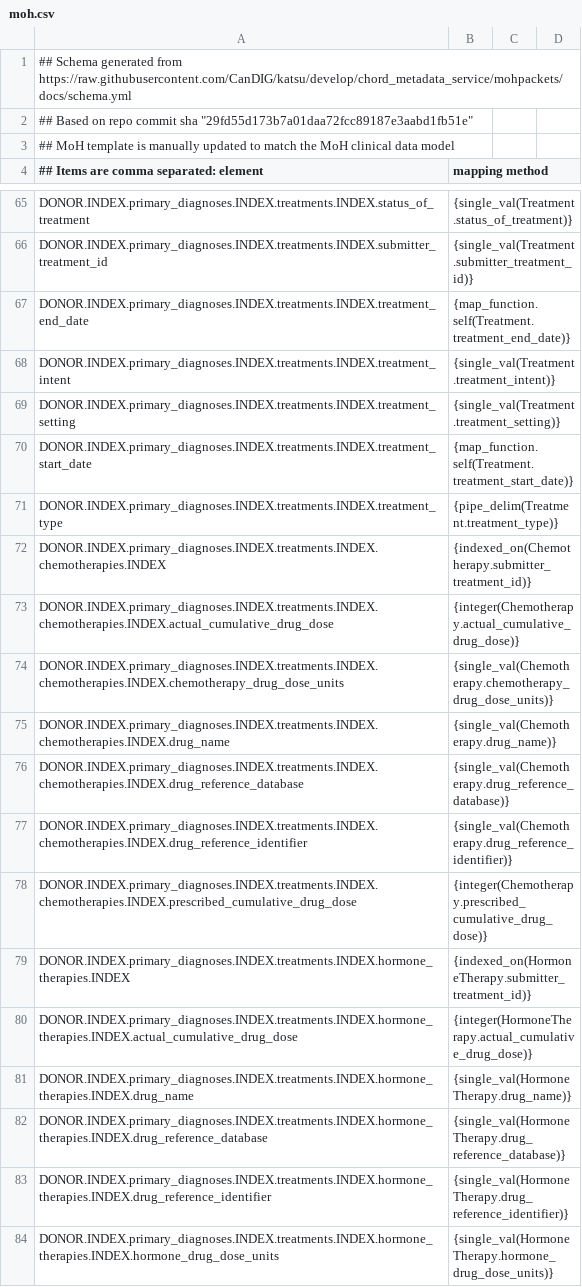
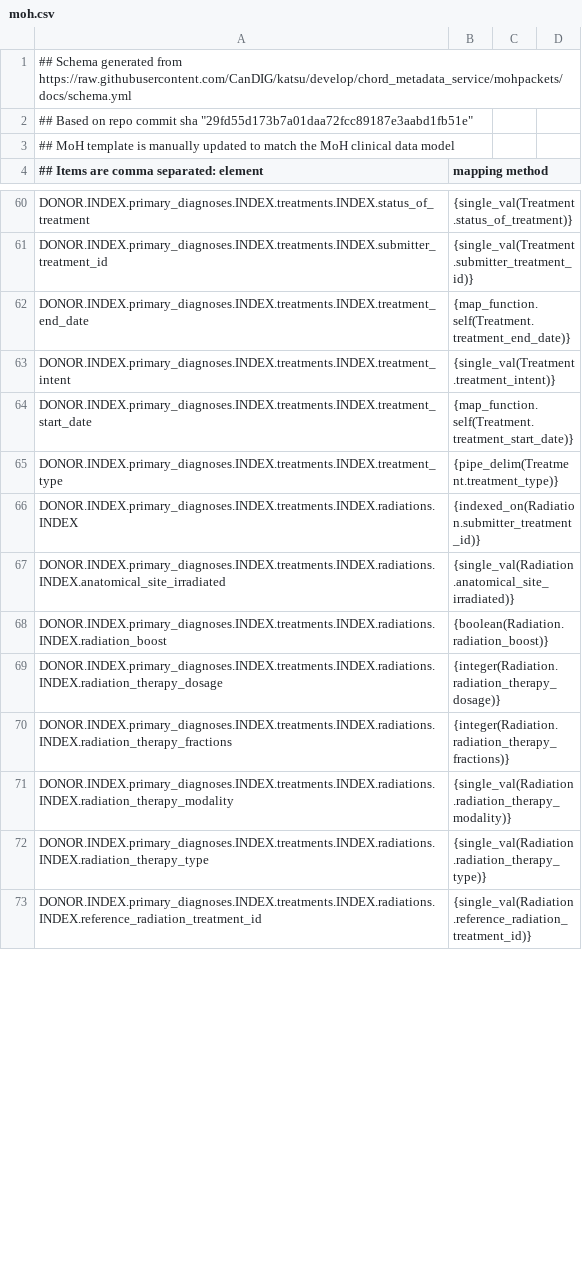
Before and after one commit to CanDIG/mohccn-synthetic-data, a CSV file: small_dataset_csv/moh.csv, drawn as a sheet; only a part is shown, gaps mark what is left out; the shorter side is filled out with more unchanged rows; removed rows and columns are numbered as before the commit, all else as after; the diff covers the shown part only; the diff names each change by its address in the sheet, - before the commit and + after, or states it on an @@ line.

```diff
--- a/small_dataset_csv/moh.csv
+++ b/small_dataset_csv/moh.csv
-row 69: DONOR.INDEX.primary_diagnoses.INDEX.treatments.INDEX.treatment_setting | {single_val(Treatment.treatment_setting)}
-row 72: DONOR.INDEX.primary_diagnoses.INDEX.treatments.INDEX.chemotherapies.INDEX | {indexed_on(Chemotherapy.submitter_treatment_id)}
-row 73: DONOR.INDEX.primary_diagnoses.INDEX.treatments.INDEX.chemotherapies.INDEX.actual_cumulative_drug_dose | {integer(Chemotherapy.actual_cumulative_drug_dose)}
-row 74: DONOR.INDEX.primary_diagnoses.INDEX.treatments.INDEX.chemotherapies.INDEX.chemotherapy_drug_dose_units | {single_val(Chemotherapy.chemotherapy_drug_dose_units)}
-row 75: DONOR.INDEX.primary_diagnoses.INDEX.treatments.INDEX.chemotherapies.INDEX.drug_name | {single_val(Chemotherapy.drug_name)}
-row 76: DONOR.INDEX.primary_diagnoses.INDEX.treatments.INDEX.chemotherapies.INDEX.drug_reference_database | {single_val(Chemotherapy.drug_reference_database)}
-row 77: DONOR.INDEX.primary_diagnoses.INDEX.treatments.INDEX.chemotherapies.INDEX.drug_reference_identifier | {single_val(Chemotherapy.drug_reference_identifier)}
-row 78: DONOR.INDEX.primary_diagnoses.INDEX.treatments.INDEX.chemotherapies.INDEX.prescribed_cumulative_drug_dose | {integer(Chemotherapy.prescribed_cumulative_drug_dose)}
-row 79: DONOR.INDEX.primary_diagnoses.INDEX.treatments.INDEX.hormone_therapies.INDEX | {indexed_on(HormoneTherapy.submitter_treatment_id)}
-row 80: DONOR.INDEX.primary_diagnoses.INDEX.treatments.INDEX.hormone_therapies.INDEX.actual_cumulative_drug_dose | {integer(HormoneTherapy.actual_cumulative_drug_dose)}
-row 81: DONOR.INDEX.primary_diagnoses.INDEX.treatments.INDEX.hormone_therapies.INDEX.drug_name | {single_val(HormoneTherapy.drug_name)}
-row 82: DONOR.INDEX.primary_diagnoses.INDEX.treatments.INDEX.hormone_therapies.INDEX.drug_reference_database | {single_val(HormoneTherapy.drug_reference_database)}
-row 83: DONOR.INDEX.primary_diagnoses.INDEX.treatments.INDEX.hormone_therapies.INDEX.drug_reference_identifier | {single_val(HormoneTherapy.drug_reference_identifier)}
-row 84: DONOR.INDEX.primary_diagnoses.INDEX.treatments.INDEX.hormone_therapies.INDEX.hormone_drug_dose_units | {single_val(HormoneTherapy.hormone_drug_dose_units)}
```
Also changed, not shown: 20 added rows, 36 removed rows and 5 edited cells elsewhere in this file, small_dataset_csv/raw_data/Biomarker.csv, small_dataset_csv/raw_data/Comorbidity.csv, 18 other files.
